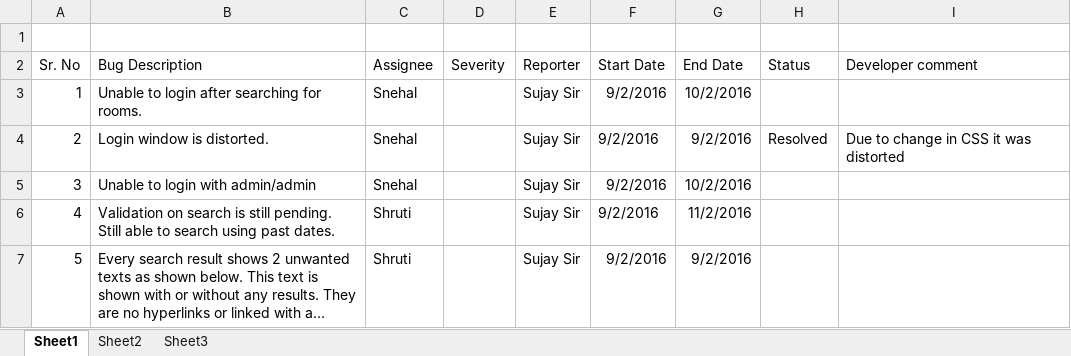
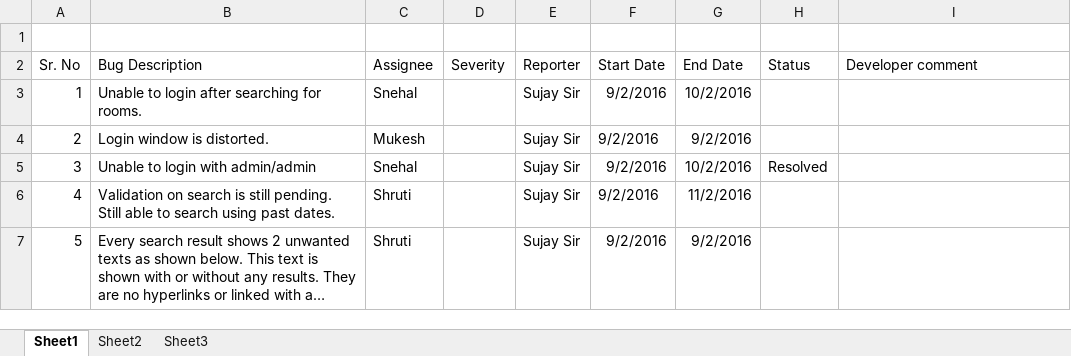
Before and after one commit to dnyanchavan1991/property_Booking, an Excel workbook: QA/Property_Booking_Bug_list.xlsx, sheet Sheet1, drawn as a sheet; only a part is shown; long unchanged cells end in …; values as stored, in another font and other column widths than the file's, no borders; the diff names each change by its address in the sheet, - before the commit and + after, or states it on an @@ line.

Commit message:
assigned task to mukesh

```diff
--- a/QA/Property_Booking_Bug_list.xlsx (sheet Sheet1)
+++ b/QA/Property_Booking_Bug_list.xlsx (sheet Sheet1)
-C4 (Assignee): Snehal
+C4 (Assignee): Mukesh
-H4 (Status): Resolved
+H4 (Status): (empty)
-I4 (Developer comment): Due to change in CSS it was distorted
+I4 (Developer comment): (empty)
-H5 (Status): (empty)
+H5 (Status): Resolved
```
